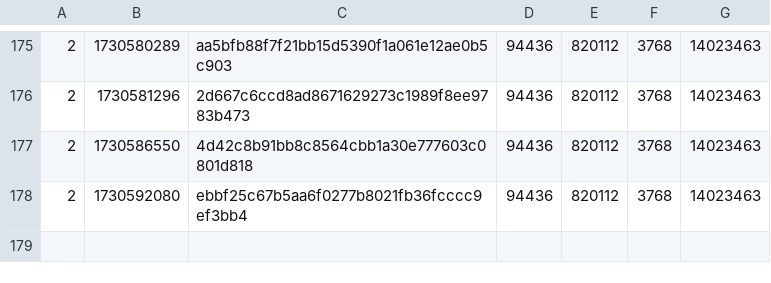
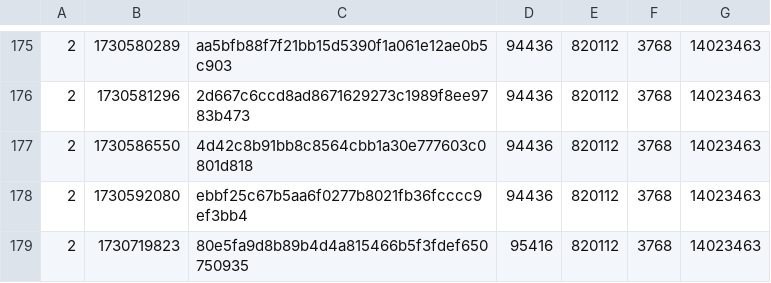
Before and after one commit to SAT-R/sa3, a CSV file: reports/progress-sa3-matching.csv, drawn as a sheet; only a part is shown, gaps mark what is left out; the diff names each change by its address in the sheet, - before the commit and + after, or states it on an @@ line.

```diff
--- a/reports/progress-sa3-matching.csv
+++ b/reports/progress-sa3-matching.csv
+row 179: 2 | 1730719823 | 80e5fa9d8b89b4d4a815466b5f3fdef650750935 | 95416 | 820112 | 3768 | 14023463
```
Also changed, not shown: reports/progress-sa3-nonmatching.csv, 2 other files.
